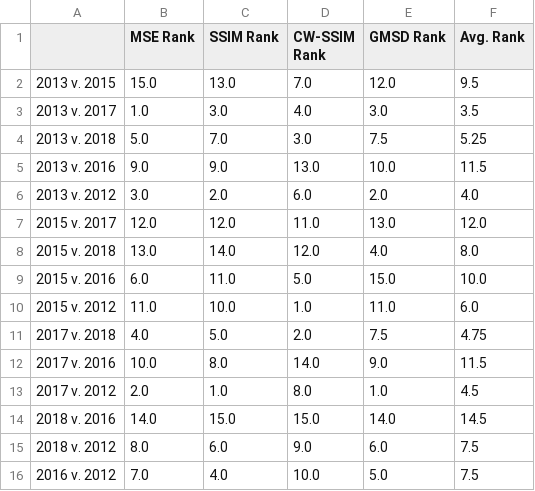
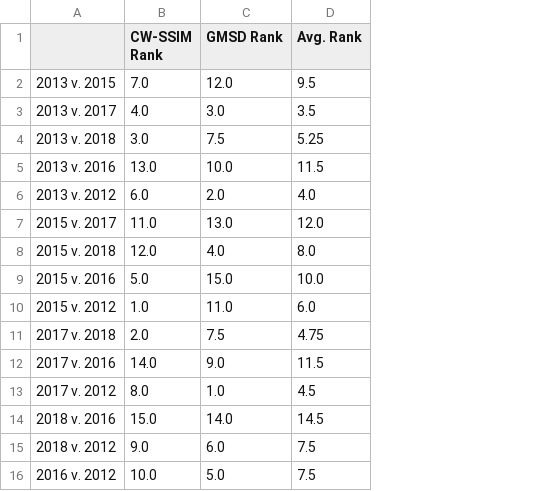
Before and after one commit to charparr/parr-thesis, a CSV file: subsets/hv_watertrack/results/iqa/iqa_ranks.csv, drawn as a sheet; the diff names each change by its address in the sheet, - before the commit and + after, or states it on an @@ line.

Commit message:
reran hv watertracks

```diff
--- a/subsets/hv_watertrack/results/iqa/iqa_ranks.csv
+++ b/subsets/hv_watertrack/results/iqa/iqa_ranks.csv
-column B (MSE Rank), rows 2-16: 15.0 | 1.0 | 5.0 | 9.0 | 3.0 | 12.0 | 13.0 | 6.0 | 11.0 | 4.0 | 10.0 | 2.0 | 14.0 | 8.0 | 7.0
-column C (SSIM Rank), rows 2-16: 13.0 | 3.0 | 7.0 | 9.0 | 2.0 | 12.0 | 14.0 | 11.0 | 10.0 | 5.0 | 8.0 | 1.0 | 15.0 | 6.0 | 4.0
```
Also changed, not shown: 3 other files.
